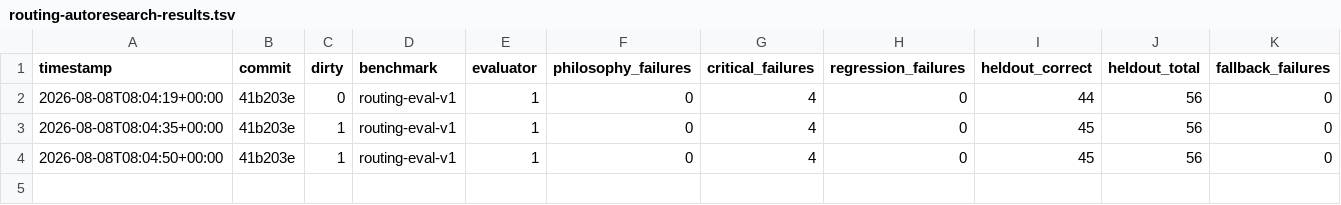
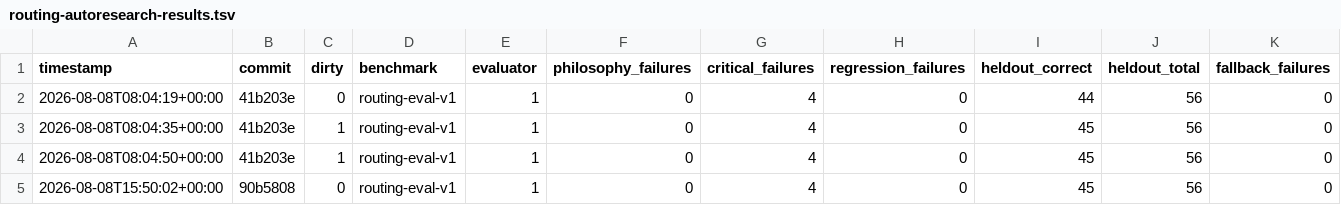
Before and after one commit to younnieCutler/japan-career-agent, a TSV file: docs/routing-autoresearch-results.tsv, drawn as a sheet; only a part is shown; rows hold the shown columns only; the diff names each change by its address in the sheet, - before the commit and + after, or states it on an @@ line.

```diff
--- a/docs/routing-autoresearch-results.tsv
+++ b/docs/routing-autoresearch-results.tsv
+row 5: 2026-08-08T15:50:02+00:00 | 90b5808 | 0 | routing-eval-v1 | 1 | 0 | 4 | 0 | 45 | 56 | 0
```
Also changed, not shown: 2 other files.
